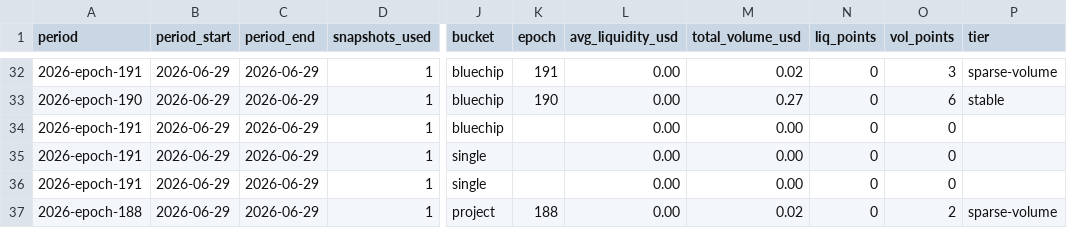
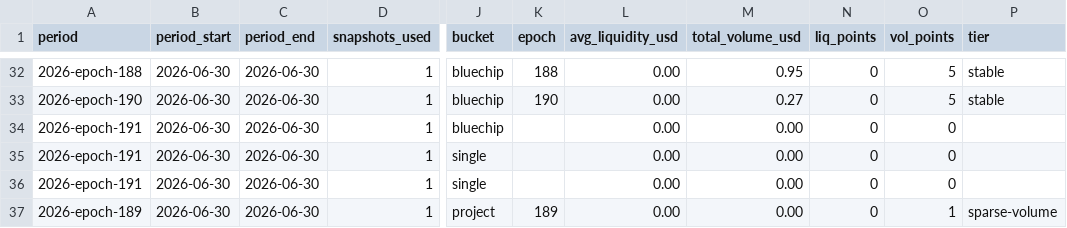
Before and after one commit to defipatriot/astroport-pool-data_2026, a CSV file: data/weekly-avg/2026-epoch-191.csv, drawn as a sheet; only a part is shown, gaps mark what is left out; the diff covers the shown part only; the diff names each change by its address in the sheet, - before the commit and + after, or states it on an @@ line.

Commit message:
📊 Astroport weekly accumulating — epoch 191

```diff
--- a/data/weekly-avg/2026-epoch-191.csv
+++ b/data/weekly-avg/2026-epoch-191.csv
-A32 (period): 2026-epoch-191
+A32 (period): 2026-epoch-188
-B32:B37 (period_start): 2026-06-29
+B32:B37 (period_start): 2026-06-30
-C32:C37 (period_end): 2026-06-29
+C32:C37 (period_end): 2026-06-30
-K32 (epoch): 191
+K32 (epoch): 188
-M32 (total_volume_usd): 0.02
+M32 (total_volume_usd): 0.95
-O32 (vol_points): 3
+O32 (vol_points): 5
-P32 (tier): sparse-volume
+P32 (tier): stable
-O33 (vol_points): 6
+O33 (vol_points): 5
-A37 (period): 2026-epoch-188
+A37 (period): 2026-epoch-189
-K37 (epoch): 188
+K37 (epoch): 189
-M37 (total_volume_usd): 0.02
+M37 (total_volume_usd): 0.00
-O37 (vol_points): 2
+O37 (vol_points): 1
```
Also changed, not shown: 154 edited cells elsewhere in this file.
